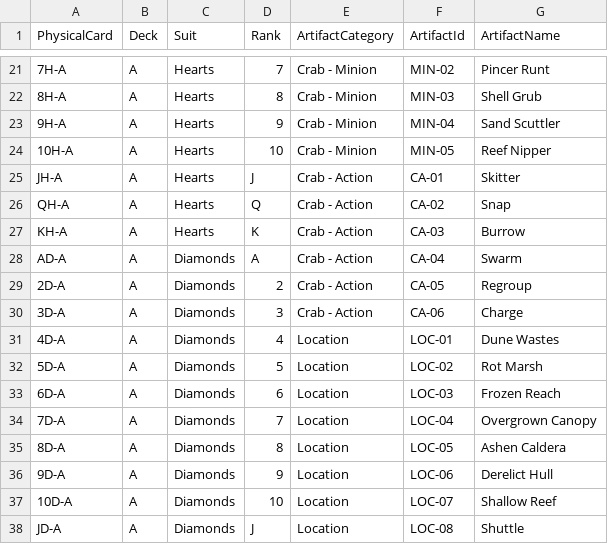
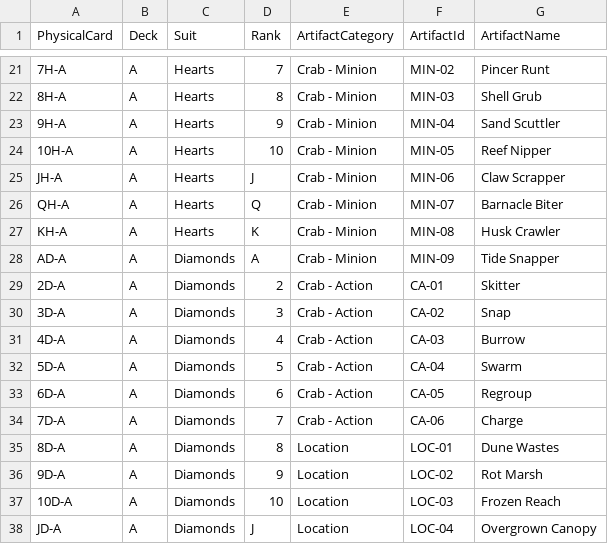
Before and after one commit to HamezMM/CardGameTest, a CSV file: Data/physical_card_assignments.csv, drawn as a sheet; only a part is shown, gaps mark what is left out; the diff covers the shown part only; the diff names each change by its address in the sheet, - before the commit and + after, or states it on an @@ line.

```diff
--- a/Data/physical_card_assignments.csv
+++ b/Data/physical_card_assignments.csv
-E25:E28 (ArtifactCategory): Crab - Action
+E25:E28 (ArtifactCategory): Crab - Minion
-F25 (ArtifactId): CA-01
+F25 (ArtifactId): MIN-06
-G25 (ArtifactName): Skitter
+G25 (ArtifactName): Claw Scrapper
-F26 (ArtifactId): CA-02
+F26 (ArtifactId): MIN-07
-G26 (ArtifactName): Snap
+G26 (ArtifactName): Barnacle Biter
-F27 (ArtifactId): CA-03
+F27 (ArtifactId): MIN-08
-G27 (ArtifactName): Burrow
+G27 (ArtifactName): Husk Crawler
-F28 (ArtifactId): CA-04
+F28 (ArtifactId): MIN-09
-G28 (ArtifactName): Swarm
+G28 (ArtifactName): Tide Snapper
-F29 (ArtifactId): CA-05
+F29 (ArtifactId): CA-01
-G29 (ArtifactName): Regroup
+G29 (ArtifactName): Skitter
-F30 (ArtifactId): CA-06
+F30 (ArtifactId): CA-02
-G30 (ArtifactName): Charge
+G30 (ArtifactName): Snap
-E31:E34 (ArtifactCategory): Location
+E31:E34 (ArtifactCategory): Crab - Action
-F31 (ArtifactId): LOC-01
+F31 (ArtifactId): CA-03
-G31 (ArtifactName): Dune Wastes
+G31 (ArtifactName): Burrow
-F32 (ArtifactId): LOC-02
+F32 (ArtifactId): CA-04
-G32 (ArtifactName): Rot Marsh
+G32 (ArtifactName): Swarm
-F33 (ArtifactId): LOC-03
+F33 (ArtifactId): CA-05
-G33 (ArtifactName): Frozen Reach
+G33 (ArtifactName): Regroup
-F34 (ArtifactId): LOC-04
+F34 (ArtifactId): CA-06
-G34 (ArtifactName): Overgrown Canopy
+G34 (ArtifactName): Charge
-F35 (ArtifactId): LOC-05
+F35 (ArtifactId): LOC-01
-G35 (ArtifactName): Ashen Caldera
+G35 (ArtifactName): Dune Wastes
-F36 (ArtifactId): LOC-06
+F36 (ArtifactId): LOC-02
-G36 (ArtifactName): Derelict Hull
+G36 (ArtifactName): Rot Marsh
-F37 (ArtifactId): LOC-07
+F37 (ArtifactId): LOC-03
-G37 (ArtifactName): Shallow Reef
+G37 (ArtifactName): Frozen Reach
-F38 (ArtifactId): LOC-08
+F38 (ArtifactId): LOC-04
-G38 (ArtifactName): Shuttle
+G38 (ArtifactName): Overgrown Canopy
```
Also changed, not shown: 92 edited cells elsewhere in this file, Data/locations.csv, 7 other files.
